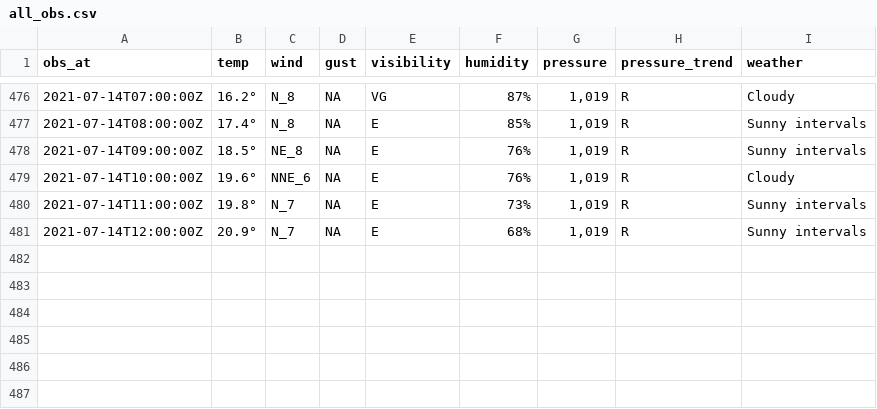
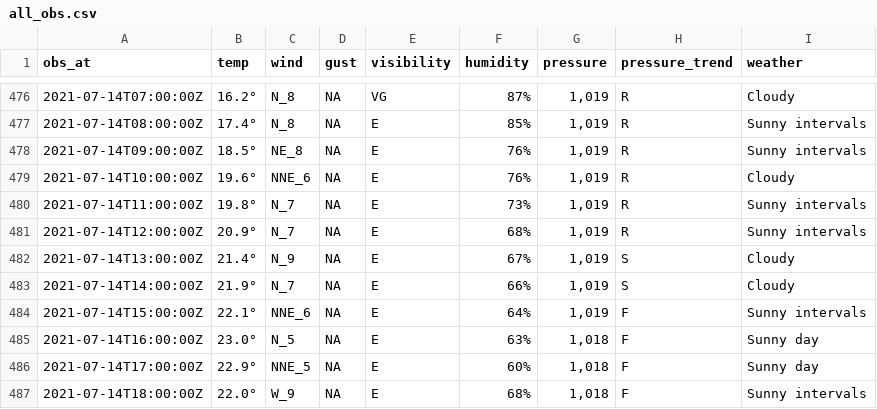
Before and after one commit to MikePrt/metoffice, a CSV file: data/all_obs.csv, drawn as a sheet; only a part is shown, gaps mark what is left out.

```diff
--- a/data/all_obs.csv
+++ b/data/all_obs.csv
@@ -481 +481,7 @@ obs_at,temp,wind,gust,visibility,humidity,pressure,pressure_trend,weather
 2021-07-14T12:00:00Z,20.9°,N_7,NA,E,68%,"1,019",R,Sunny intervals
+2021-07-14T13:00:00Z,21.4°,N_9,NA,E,67%,"1,019",S,Cloudy
+2021-07-14T14:00:00Z,21.9°,N_7,NA,E,66%,"1,019",S,Cloudy
+2021-07-14T15:00:00Z,22.1°,NNE_6,NA,E,64%,"1,019",F,Sunny intervals
+2021-07-14T16:00:00Z,23.0°,N_5,NA,E,63%,"1,018",F,Sunny day
+2021-07-14T17:00:00Z,22.9°,NNE_5,NA,E,60%,"1,018",F,Sunny day
+2021-07-14T18:00:00Z,22.0°,W_9,NA,E,68%,"1,018",F,Sunny intervals
```
